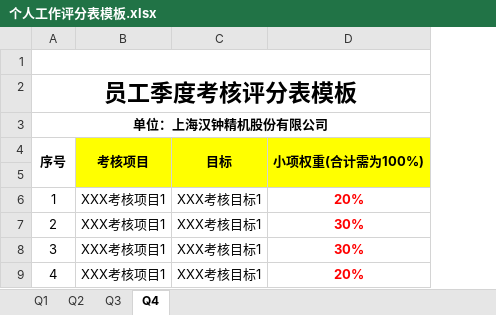
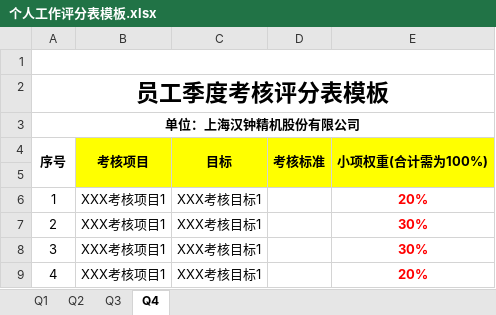
Before and after one commit to hanbellgp/KPI, an Excel workbook: Hanbell-KPI/web/rpt/个人工作评分表模板.xlsx, sheet Q4, drawn as a sheet; values as stored, in another font and other column widths than the file's, no borders; charts and pictures not drawn; the diff names each change by its address in the sheet, - before the commit and + after, or states it on an @@ line.

```diff
--- a/Hanbell-KPI/web/rpt/个人工作评分表模板.xlsx (sheet Q4)
+++ b/Hanbell-KPI/web/rpt/个人工作评分表模板.xlsx (sheet Q4)
+column D (考核标准), empty
```
Also changed, not shown: sheet Q2, sheet Q3, sheet Q1, 6 other files.
